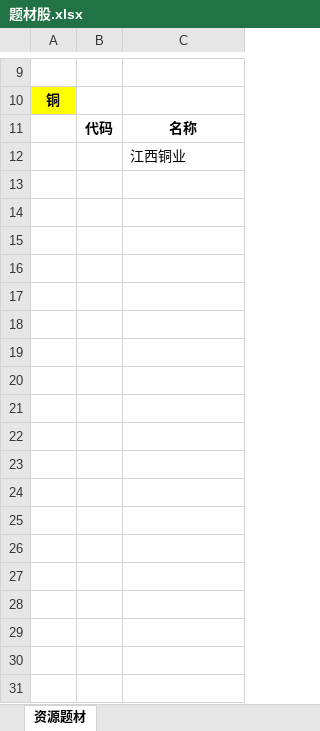
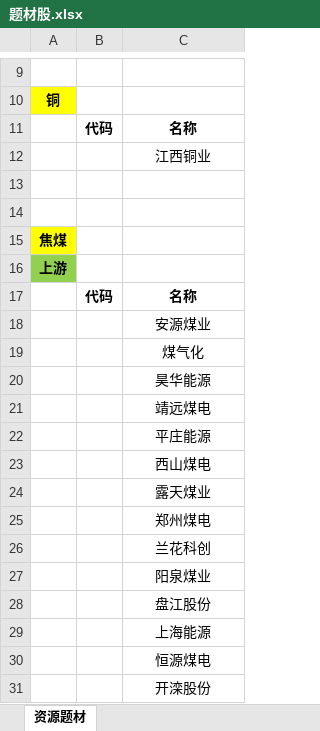
Before and after one commit to PokerDang/MarketReport, an Excel workbook: 题材股.xlsx, sheet 资源题材, drawn as a sheet; only a part is shown, gaps mark what is left out; values as stored, in another font and other column widths than the file's, no borders; the diff covers the shown part only; the diff names each change by its address in the sheet, - before the commit and + after, or states it on an @@ line.

```diff
--- a/题材股.xlsx (sheet 资源题材)
+++ b/题材股.xlsx (sheet 资源题材)
-C12 alignment: left
+C12 alignment: center
+row 13: (empty)
+row 14: (empty)
+row 15: 焦煤
+row 16: 上游
+row 17:  | 代码 | 名称
+row 18:  |  | 安源煤业
+row 19:  |  | 煤气化
+row 20:  |  | 昊华能源
+row 21:  |  | 靖远煤电
+row 22:  |  | 平庄能源
+row 23:  |  | 西山煤电
+row 24:  |  | 露天煤业
+row 25:  |  | 郑州煤电
+row 26:  |  | 兰花科创
+row 27:  |  | 阳泉煤业
+row 28:  |  | 盘江股份
+row 29:  |  | 上海能源
+row 30:  |  | 恒源煤电
+row 31:  |  | 开滦股份
```
Also changed, not shown: 75 added rows and cell formats elsewhere in this sheet, 日报.xlsx.
